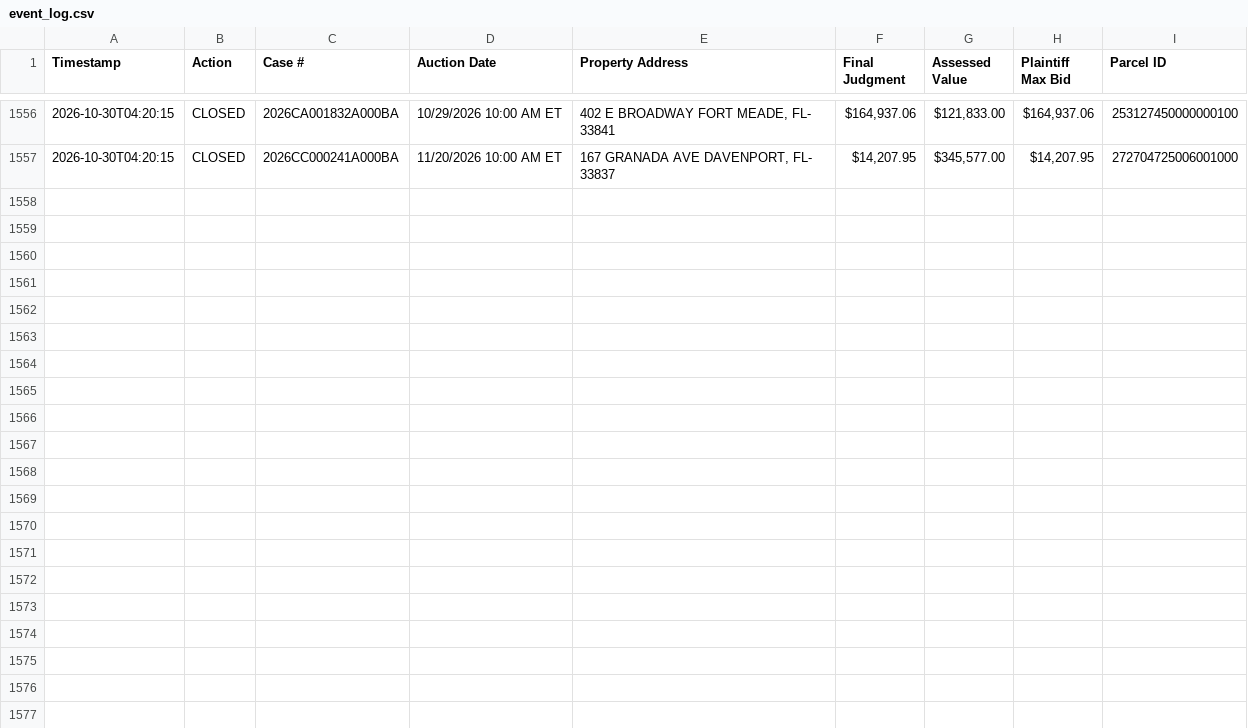
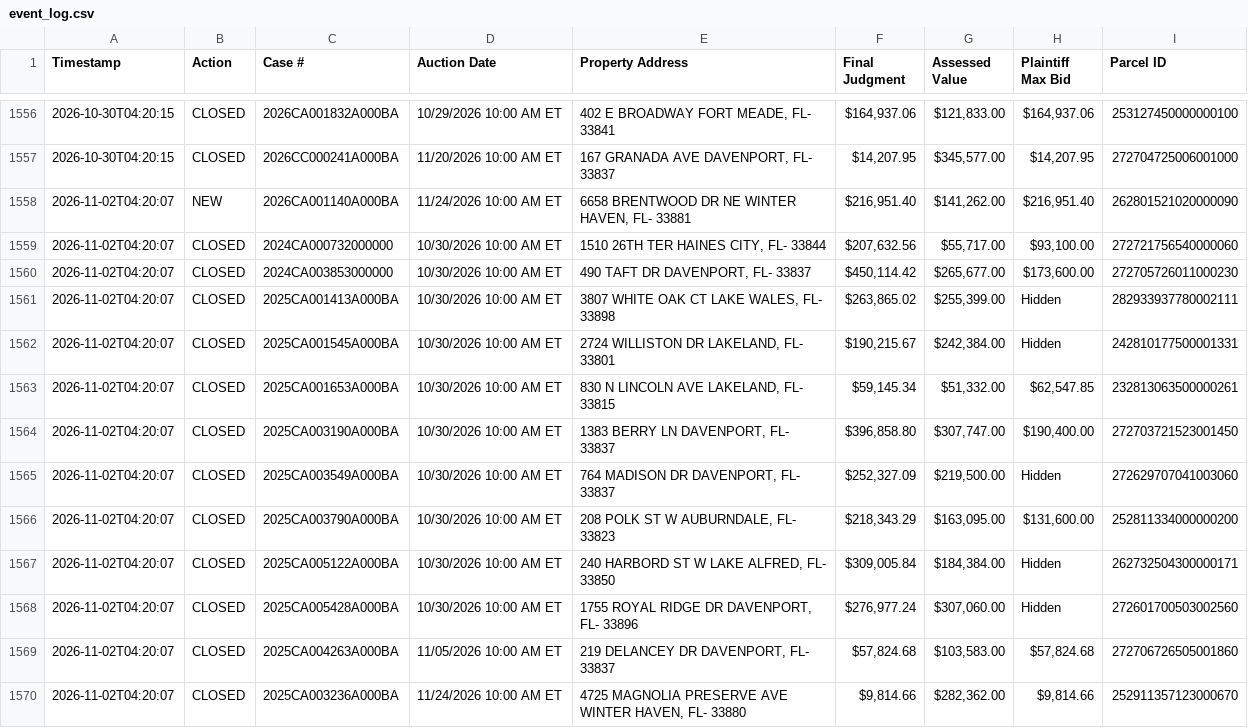
Before and after one commit to figlesias7/realforeclose-polk, a CSV file: data/event_log.csv, drawn as a sheet; only a part is shown, gaps mark what is left out.

```diff
--- a/data/event_log.csv
+++ b/data/event_log.csv
@@ -1557 +1557,14 @@ Timestamp,Action,Case #,Auction Date,Property Address,Final Judgment,Assessed Va
 2026-10-30T04:20:15,CLOSED,2026CC000241A000BA,11/20/2026 10:00 AM ET,"167 GRANADA AVE DAVENPORT, FL- 33837","$14,207.95","$345,577.00","$14,207.95",272704725006001000
+2026-11-02T04:20:07,NEW,2026CA001140A000BA,11/24/2026 10:00 AM ET,"6658 BRENTWOOD DR NE WINTER HAVEN, FL- 33881","$216,951.40","$141,262.00","$216,951.40",262801521020000090
+2026-11-02T04:20:07,CLOSED,2024CA000732000000,10/30/2026 10:00 AM ET,"1510 26TH TER HAINES CITY, FL- 33844","$207,632.56","$55,717.00","$93,100.00",272721756540000060
+2026-11-02T04:20:07,CLOSED,2024CA003853000000,10/30/2026 10:00 AM ET,"490 TAFT DR DAVENPORT, FL- 33837","$450,114.42","$265,677.00","$173,600.00",272705726011000230
+2026-11-02T04:20:07,CLOSED,2025CA001413A000BA,10/30/2026 10:00 AM ET,"3807 WHITE OAK CT LAKE WALES, FL- 33898","$263,865.02","$255,399.00",Hidden,282933937780002111
+2026-11-02T04:20:07,CLOSED,2025CA001545A000BA,10/30/2026 10:00 AM ET,"2724 WILLISTON DR LAKELAND, FL- 33801","$190,215.67","$242,384.00",Hidden,242810177500001331
+2026-11-02T04:20:07,CLOSED,2025CA001653A000BA,10/30/2026 10:00 AM ET,"830 N LINCOLN AVE LAKELAND, FL- 33815","$59,145.34","$51,332.00","$62,547.85",232813063500000261
+2026-11-02T04:20:07,CLOSED,2025CA003190A000BA,10/30/2026 10:00 AM ET,"1383 BERRY LN DAVENPORT, FL- 33837","$396,858.80","$307,747.00","$190,400.00",272703721523001450
+2026-11-02T04:20:07,CLOSED,2025CA003549A000BA,10/30/2026 10:00 AM ET,"764 MADISON DR DAVENPORT, FL- 33837","$252,327.09","$219,500.00",Hidden,272629707041003060
+2026-11-02T04:20:07,CLOSED,2025CA003790A000BA,10/30/2026 10:00 AM ET,"208 POLK ST W AUBURNDALE, FL- 33823","$218,343.29","$163,095.00","$131,600.00",252811334000000200
+2026-11-02T04:20:07,CLOSED,2025CA005122A000BA,10/30/2026 10:00 AM ET,"240 HARBORD ST W LAKE ALFRED, FL- 33850","$309,005.84","$184,384.00",Hidden,262732504300000171
+2026-11-02T04:20:07,CLOSED,2025CA005428A000BA,10/30/2026 10:00 AM ET,"1755 ROYAL RIDGE DR DAVENPORT, FL- 33896","$276,977.24","$307,060.00",Hidden,272601700503002560
+2026-11-02T04:20:07,CLOSED,2025CA004263A000BA,11/05/2026 10:00 AM ET,"219 DELANCEY DR DAVENPORT, FL- 33837","$57,824.68","$103,583.00","$57,824.68",272706726505001860
+2026-11-02T04:20:07,CLOSED,2025CA003236A000BA,11/24/2026 10:00 AM ET,"4725 MAGNOLIA PRESERVE AVE WINTER HAVEN, FL- 33880","$9,814.66","$282,362.00","$9,814.66",252911357123000670
```
Also changed, not shown: data/active_foreclosures.csv, data/all_seen.csv, 3 other files.
